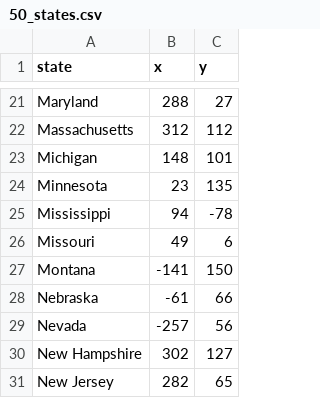
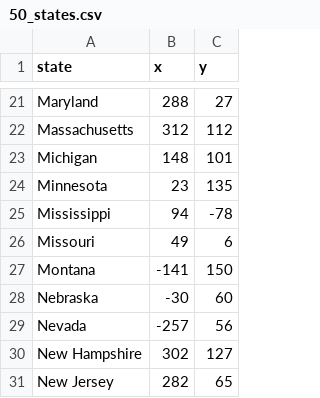
Before and after one commit to harrym9/us_states_quiz_game, a CSV file: data/50_states.csv, drawn as a sheet; only a part is shown, gaps mark what is left out.

```diff
--- a/data/50_states.csv
+++ b/data/50_states.csv
@@ -27,3 +27,3 @@ Missouri,49,6
 Montana,-141,150
-Nebraska,-61,66
+Nebraska,-30,60
 Nevada,-257,56
```
Also changed, not shown: 7 other files.
